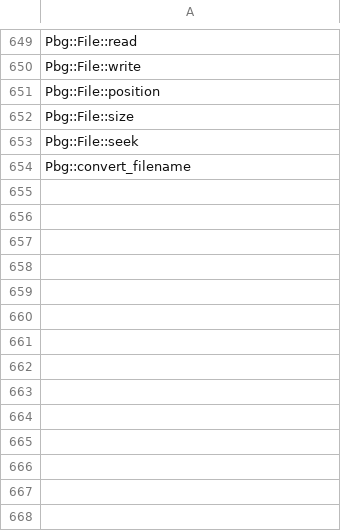
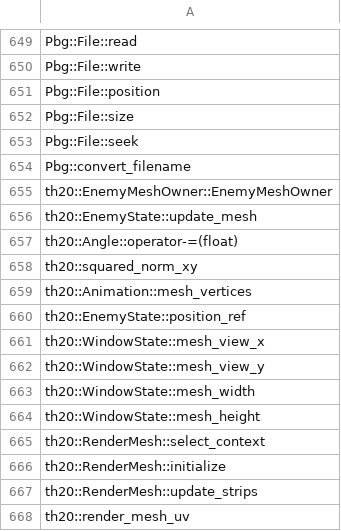
Before and after one commit to N0zoM1z0/th20, a CSV file: config/implemented.csv, drawn as a sheet; only a part is shown, gaps mark what is left out.

```diff
--- a/config/implemented.csv
+++ b/config/implemented.csv
@@ -654 +654,15 @@ Pbg::File::seek
 Pbg::convert_filename
+th20::EnemyMeshOwner::EnemyMeshOwner
+th20::EnemyState::update_mesh
+th20::Angle::operator-=(float)
+th20::squared_norm_xy
+th20::Animation::mesh_vertices
+th20::EnemyState::position_ref
+th20::WindowState::mesh_view_x
+th20::WindowState::mesh_view_y
+th20::WindowState::mesh_width
+th20::WindowState::mesh_height
+th20::RenderMesh::select_context
+th20::RenderMesh::initialize
+th20::RenderMesh::update_strips
+th20::render_mesh_uv
```
Also changed, not shown: config/known-symbols.csv, config/reccmp-functions.csv, 22 other files.
